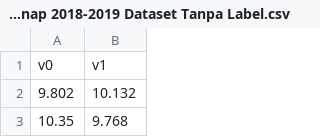
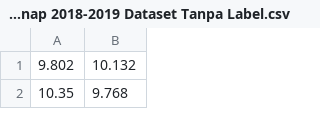
Before and after one commit to Zersya/Self-Organizing-Map, a CSV file: Tugas 2 ML Genap 2018-2019 Dataset Tanpa Label.csv, drawn as a sheet; only a part is shown.

```diff
--- a/Tugas 2 ML Genap 2018-2019 Dataset Tanpa Label.csv
+++ b/Tugas 2 ML Genap 2018-2019 Dataset Tanpa Label.csv
@@ -1,2 +1 @@
-v0,v1
 9.802,10.132
```
Also changed, not shown: 1 other file.
